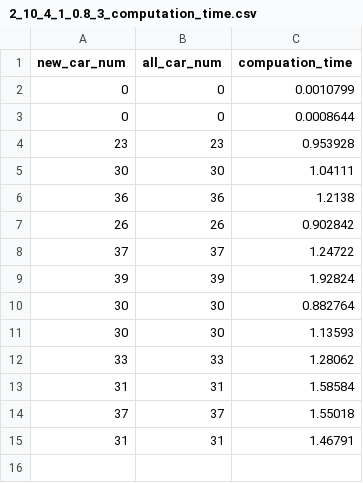
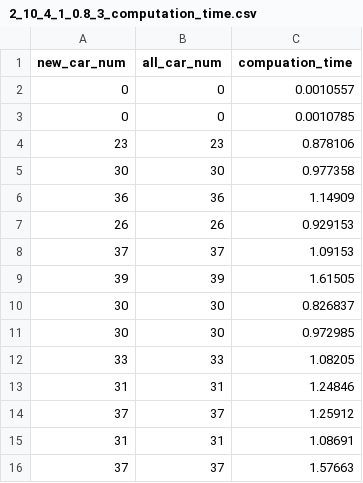
Before and after one commit to IChihWang/Routing, a CSV file: MiniVnet_cpp/result/2_10_4_1_0.8_3_computation_time.csv, drawn as a sheet.

```diff
--- a/MiniVnet_cpp/result/2_10_4_1_0.8_3_computation_time.csv
+++ b/MiniVnet_cpp/result/2_10_4_1_0.8_3_computation_time.csv
@@ -1,15 +1,16 @@
 new_car_num, all_car_num, compuation_time
-0,0,0.0010799
-0,0,0.0008644
-23,23,0.953928
-30,30,1.04111
-36,36,1.2138
-26,26,0.902842
-37,37,1.24722
-39,39,1.92824
-30,30,0.882764
-30,30,1.13593
-33,33,1.28062
-31,31,1.58584
-37,37,1.55018
-31,31,1.46791
+0,0,0.0010557
+0,0,0.0010785
+23,23,0.878106
+30,30,0.977358
+36,36,1.14909
+26,26,0.929153
+37,37,1.09153
+39,39,1.61505
+30,30,0.826837
+30,30,0.972985
+33,33,1.08205
+31,31,1.24846
+37,37,1.25912
+31,31,1.08691
+37,37,1.57663
```
Also changed, not shown: MiniVnet_cpp/result/statistic.csv, SUMO_env_cpp/result/2_10_1_1_3_0.8_3_allCars.csv, 27 other files.
